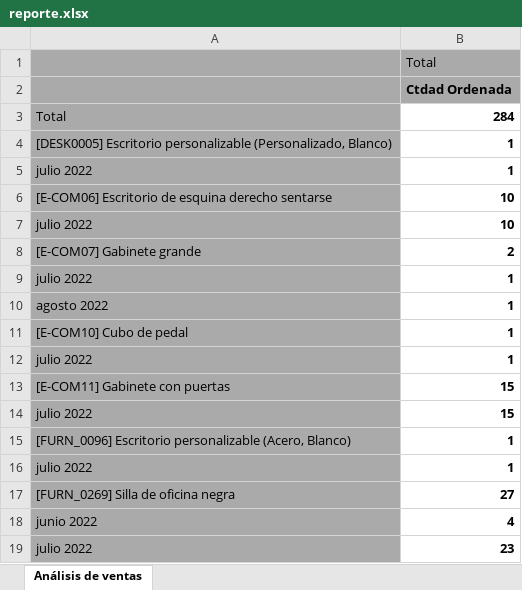
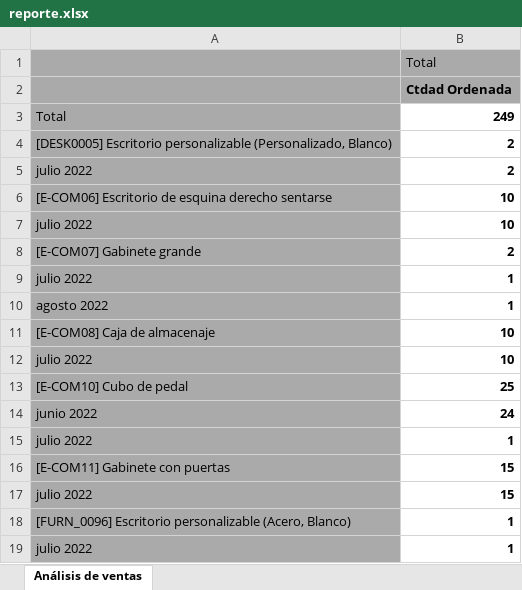
Before and after one commit to Solange4/DSE_ProyectoFinal, an Excel workbook: reportes_odoo/reporte.xlsx, sheet Análisis de ventas, drawn as a sheet; only a part is shown; the shorter side is filled out with more unchanged rows; values as stored, in another font and other column widths than the file's, no borders; addresses are those after the commit; the diff covers the shown part only; the diff names each change by its address in the sheet, - before the commit and + after, or states it on an @@ line.

```diff
--- a/reportes_odoo/reporte.xlsx (sheet Análisis de ventas)
+++ b/reportes_odoo/reporte.xlsx (sheet Análisis de ventas)
-B3: 284
+B3: 249
-B4:B5: 1
+B4:B5: 2
+row 11: [E-COM08] Caja de almacenaje | 10
+row 12: julio 2022 | 10
-B13: 1
+B13: 25
+row 14: junio 2022 | 24
```
Also changed, not shown: 4 added rows, 5 removed rows and 3 edited cells elsewhere in this sheet, 2 other files.
